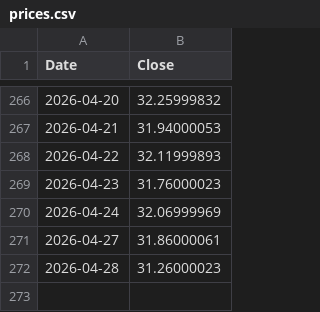
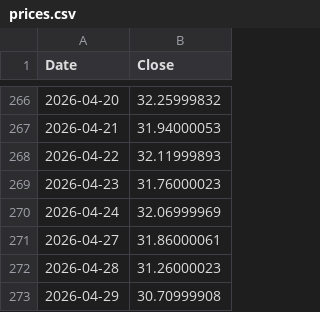
Before and after one commit to delslo323/ULTY-Data, a CSV file: data/prices.csv, drawn as a sheet; only a part is shown, gaps mark what is left out.

Commit message:
update data/prices.csv @ 2026-04-29T21:21:23.833Z

```diff
--- a/data/prices.csv
+++ b/data/prices.csv
@@ -272 +272,2 @@
 "2026-04-28","31.26000023"
+"2026-04-29","30.70999908"
```
